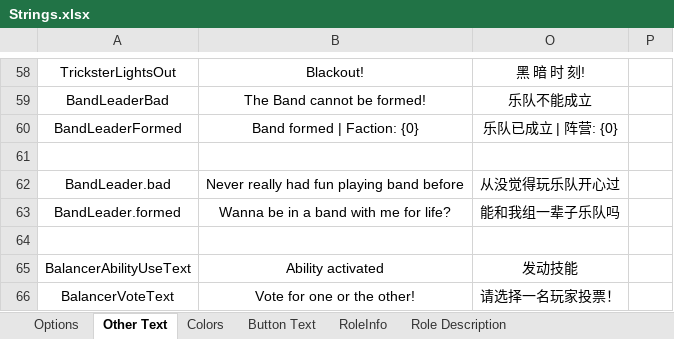
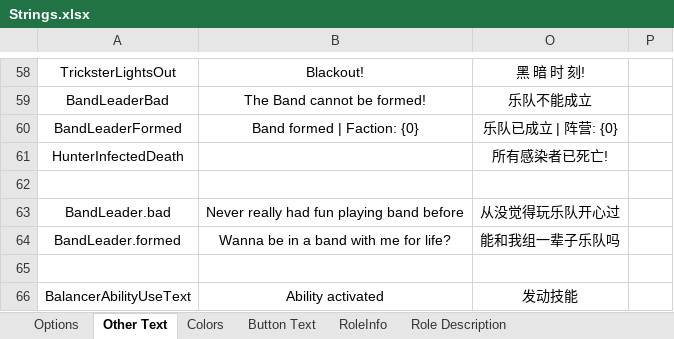
Before and after one commit to mxyx-club/TheOtherUs-Edited, an Excel workbook: Strings.xlsx, sheet Other Text, drawn as a sheet; only a part is shown, gaps mark what is left out; the shorter side is filled out with more unchanged rows; values as stored, in another font and other column widths than the file's, no borders; the diff names each change by its address in the sheet, - before the commit and + after, or states it on an @@ line.

```diff
--- a/Strings.xlsx (sheet Other Text)
+++ b/Strings.xlsx (sheet Other Text)
+row 61: HunterInfectedDeath |  | 所有感染者已死亡!
```
Also changed, not shown: sheet Options, sheet RoleInfo, sheet Role Description, 34 other files.
